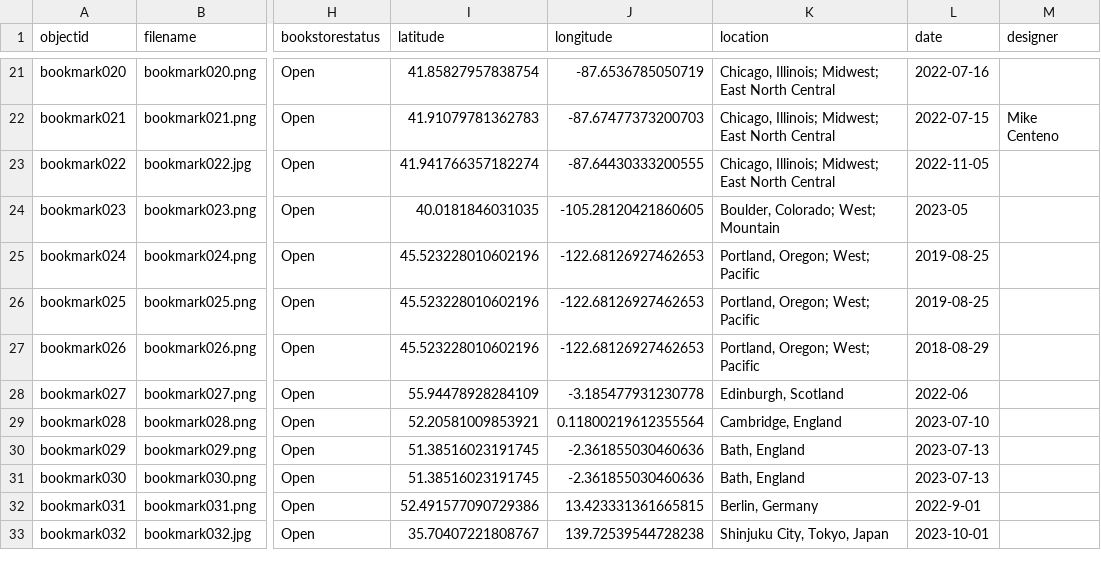
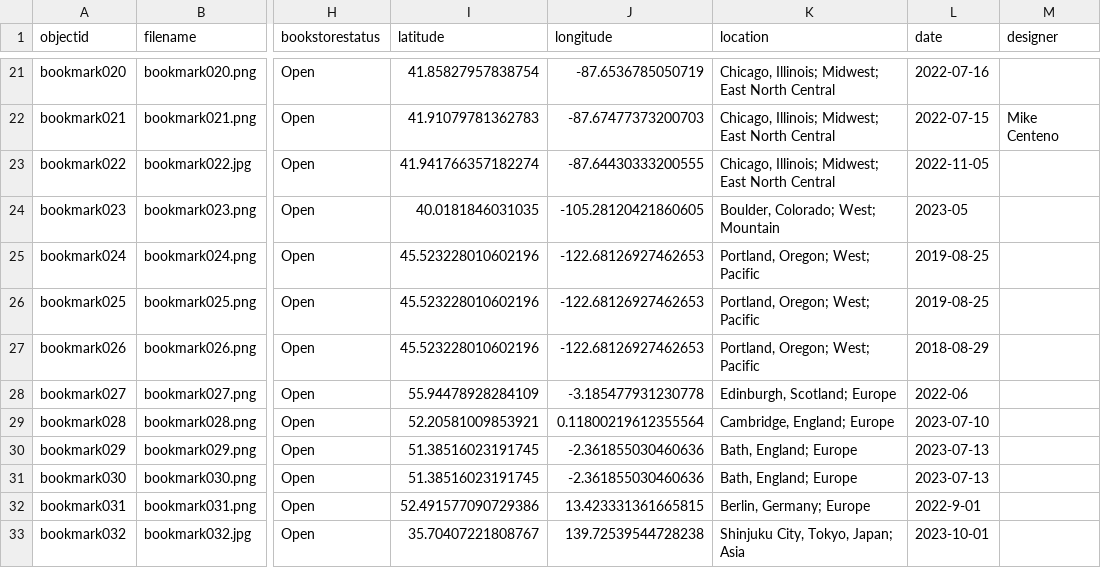
Before and after one commit to erinwalden/bookmarked, a CSV file: _data/bookmarkmetadata.csv, drawn as a sheet; only a part is shown, gaps mark what is left out; the diff names each change by its address in the sheet, - before the commit and + after, or states it on an @@ line.

Commit message:
Update bookmarkmetadata.csv

```diff
--- a/_data/bookmarkmetadata.csv
+++ b/_data/bookmarkmetadata.csv
-K28 (location): Edinburgh, Scotland
+K28 (location): Edinburgh, Scotland; Europe
-K29 (location): Cambridge, England
+K29 (location): Cambridge, England; Europe
-K30:K31 (location): Bath, England
+K30:K31 (location): Bath, England; Europe
-K32 (location): Berlin, Germany
+K32 (location): Berlin, Germany; Europe
-K33 (location): Shinjuku City, Tokyo, Japan
+K33 (location): Shinjuku City, Tokyo, Japan; Asia
```
